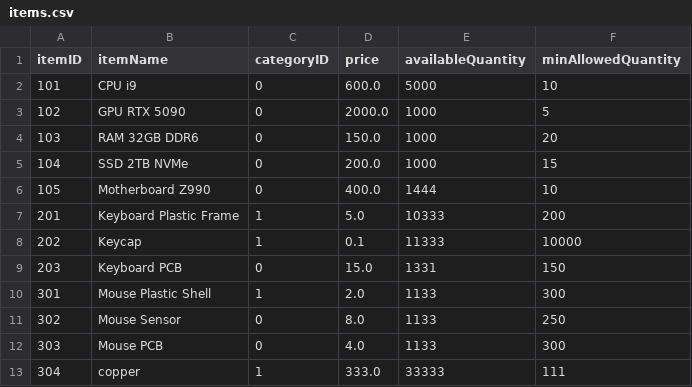
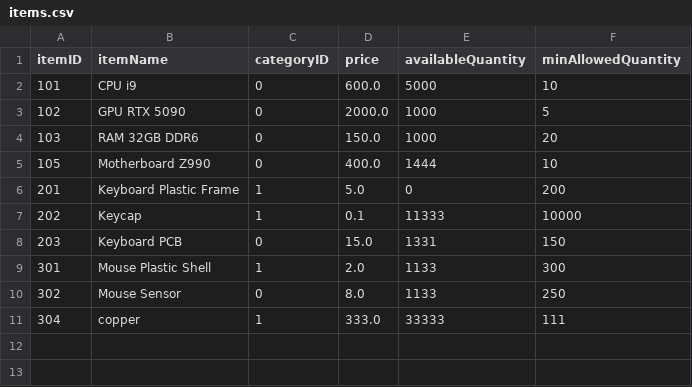
Before and after one commit to IbrahimBz/Factory-Management-System, a CSV file: src/main/resources/dataFiles/items.csv, drawn as a sheet.

```diff
--- a/src/main/resources/dataFiles/items.csv
+++ b/src/main/resources/dataFiles/items.csv
@@ -4,5 +4,4 @@
 "103","RAM 32GB DDR6","0","150.0","1000","20"
-"104","SSD 2TB NVMe","0","200.0","1000","15"
 "105","Motherboard Z990","0","400.0","1444","10"
-"201","Keyboard Plastic Frame","1","5.0","10333","200"
+"201","Keyboard Plastic Frame","1","5.0","0","200"
 "202","Keycap","1","0.1","11333","10000"
@@ -11,3 +10,2 @@
 "302","Mouse Sensor","0","8.0","1133","250"
-"303","Mouse PCB","0","4.0","1133","300"
 "304","copper","1","333.0","33333","111"
```
Also changed, not shown: src/main/resources/dataFiles/product-lines.csv, src/main/resources/dataFiles/production-tasks.csv, 12 other files.
